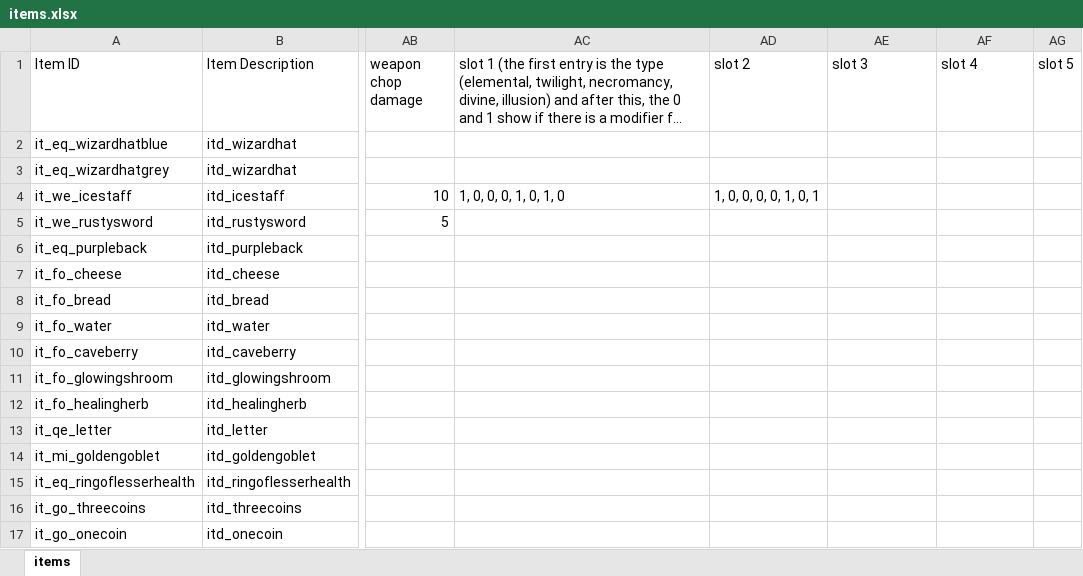
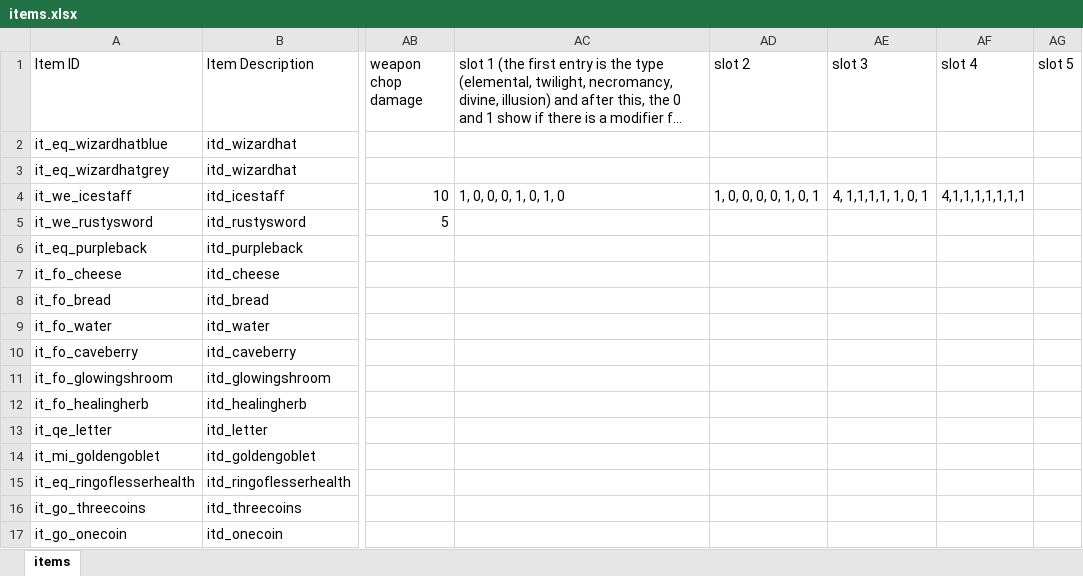
Before and after one commit to tizian/Cendric2, an Excel workbook: res/items.xlsx, sheet items, drawn as a sheet; only a part is shown, gaps mark what is left out; long unchanged cells end in …; values as stored, in another font and other column widths than the file's, no borders; the diff names each change by its address in the sheet, - before the commit and + after, or states it on an @@ line.

Commit message:
added weapons. weapons determine spell slots and their modifiers weapons determine the attributes of their chop spell (bb, cooldown, dmg) the modifiers and equipped spells can now be SAVED in savefiles and loaded from there. use isa's testsave to load a save with predefined equipped spells in a weapon.

```diff
--- a/res/items.xlsx (sheet items)
+++ b/res/items.xlsx (sheet items)
-AE4 (slot 3): (empty)
+AE4 (slot 3): 4, 1,1,1,1, 1, 0, 1
-AF4 (slot 4): (empty)
+AF4 (slot 4): 4,1,1,1,1,1,1,1
```
Also changed, not shown: 33 other files.
